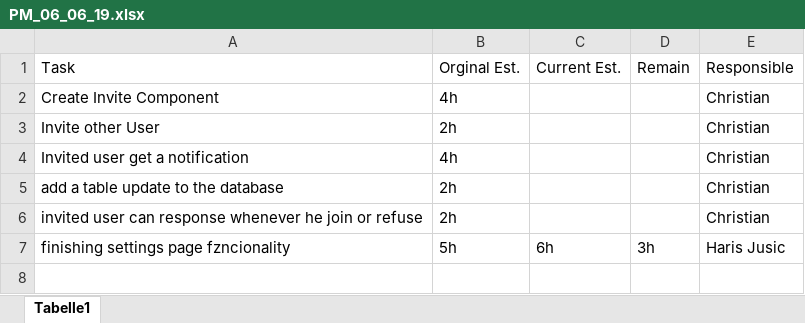
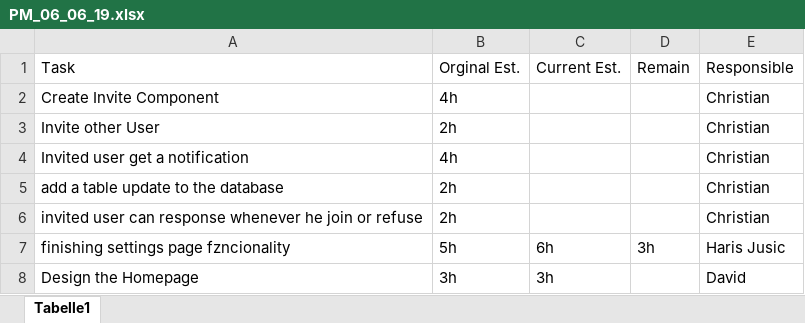
Before and after one commit to zzArchive-if-05-61-B-fall-2018/project-proposal-allround-manager-prototype-name, an Excel workbook: EffortEstimation/PMSheets/PM_06_06_19.xlsx, sheet Tabelle1, drawn as a sheet; values as stored, in another font and other column widths than the file's, no borders; the diff names each change by its address in the sheet, - before the commit and + after, or states it on an @@ line.

Commit message:
updated pm sheets

```diff
--- a/EffortEstimation/PMSheets/PM_06_06_19.xlsx (sheet Tabelle1)
+++ b/EffortEstimation/PMSheets/PM_06_06_19.xlsx (sheet Tabelle1)
+row 8: Design the Homepage | 3h | 3h |  | David
```
